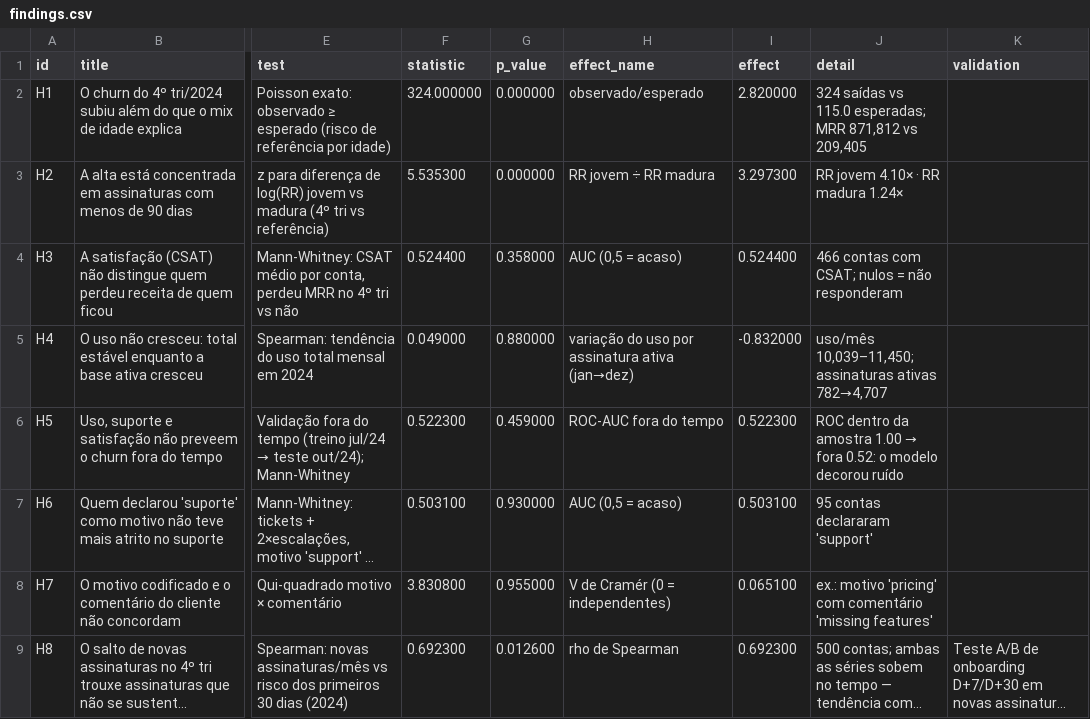
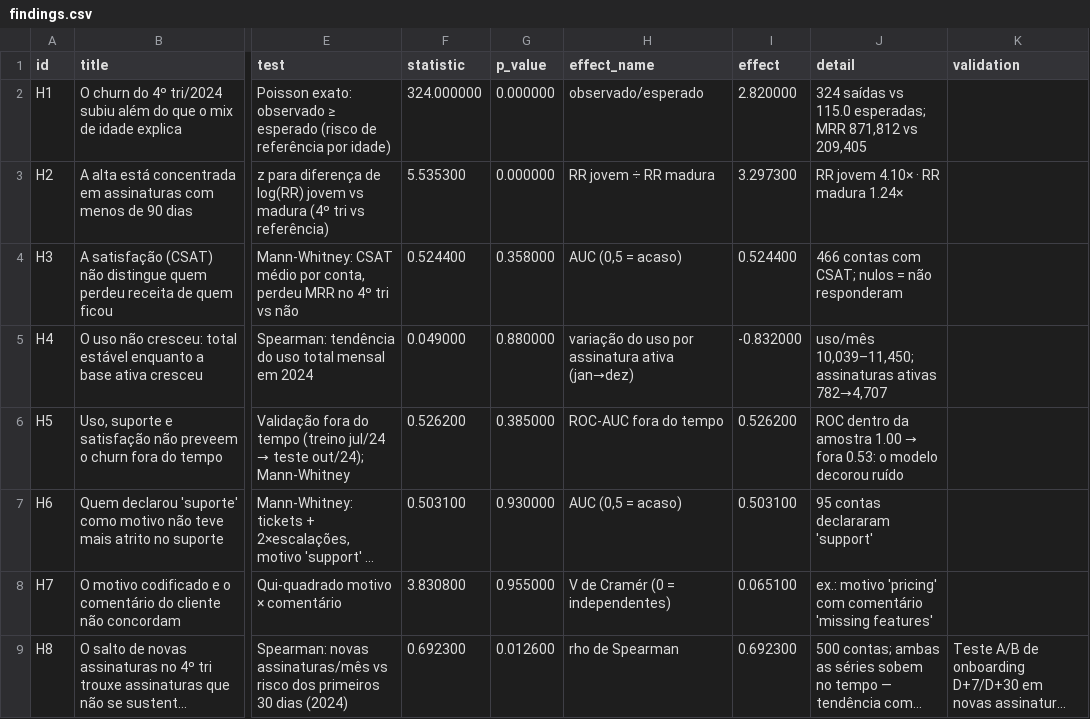
Before and after one commit to geoffreyporto/ai-master-challenge, a CSV file: submissions/geoffrey-porto/solution/outputs/findings.csv, drawn as a sheet; only a part is shown, gaps mark what is left out; long unchanged cells end in …; the diff names each change by its address in the sheet, - before the commit and + after, or states it on an @@ line.

```diff
--- a/submissions/geoffrey-porto/solution/outputs/findings.csv
+++ b/submissions/geoffrey-porto/solution/outputs/findings.csv
-F6 (statistic): 0.522300
+F6 (statistic): 0.526200
-G6 (p_value): 0.459000
+G6 (p_value): 0.385000
-I6 (effect): 0.522300
+I6 (effect): 0.526200
-J6 (detail): …→ fora 0.52: o modelo…
+J6 (detail): …→ fora 0.53: o modelo…
```
Also changed, not shown: submissions/geoffrey-porto/solution/outputs/oot_validation.csv, 9 other files.
